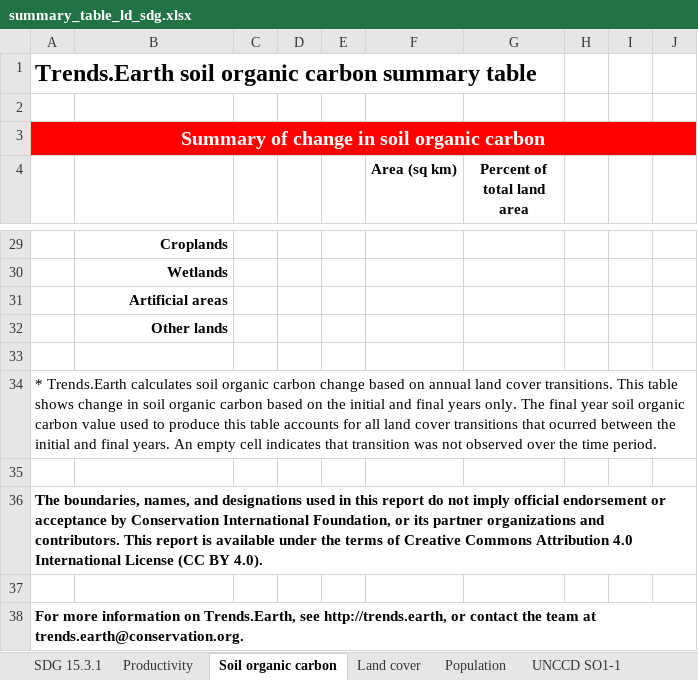
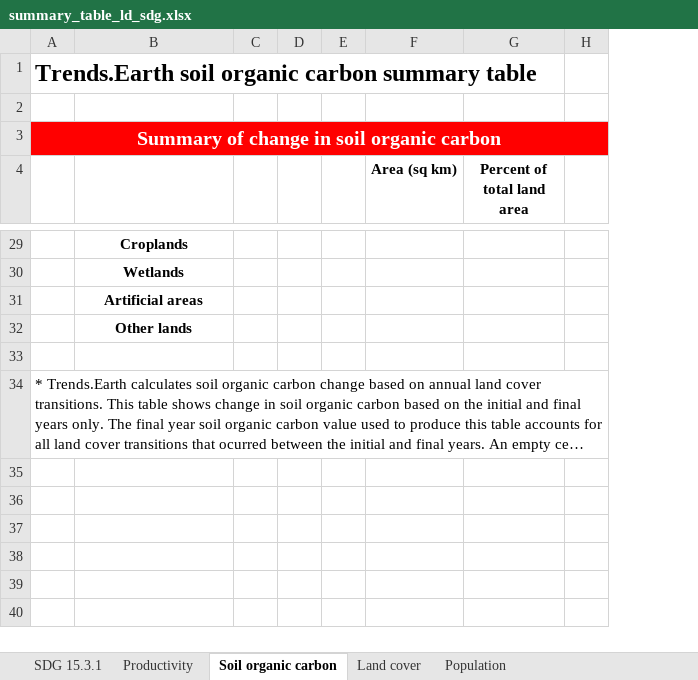
Before and after one commit to ConservationInternational/trends.earth-algorithms, an Excel workbook: te_algorithms/data/summary_table_ld_sdg.xlsx, sheet Soil organic carbon, drawn as a sheet; only a part is shown, gaps mark what is left out; long unchanged cells end in …; values as stored, in another font and other column widths than the file's, no borders; the diff covers the shown part only; the diff names each change by its address in the sheet, - before the commit and + after, or states it on an @@ line.

Commit message:
Dynamically generate excel sheet when using custom classes

```diff
--- a/te_algorithms/data/summary_table_ld_sdg.xlsx (sheet Soil organic carbon)
+++ b/te_algorithms/data/summary_table_ld_sdg.xlsx (sheet Soil organic carbon)
-sheet tab: UNCCD SO1-1
-column I, empty
-column J, empty
-B29:B32 alignment: right
+B29:B32 alignment: center
-A34:J34 merged
-row 35: (empty)
-row 36: The boundaries, names, and designations used in this report do not imply official endorsement or acceptance by Conservation International Foundation, or its partner organizations and contributors. This report is available under the terms of Creative Commons Attribution 4.0 International License (CC BY 4.0).
-row 37: (empty)
-row 38: For more information on Trends.Earth, see http://trends.earth, or contact the team at trends.earth@conservation.org.
```
Also changed, not shown: 9 edited cells, cell formats and merged cells elsewhere in this sheet, sheet Productivity, sheet Land cover, sheet Population, 3 other files.
